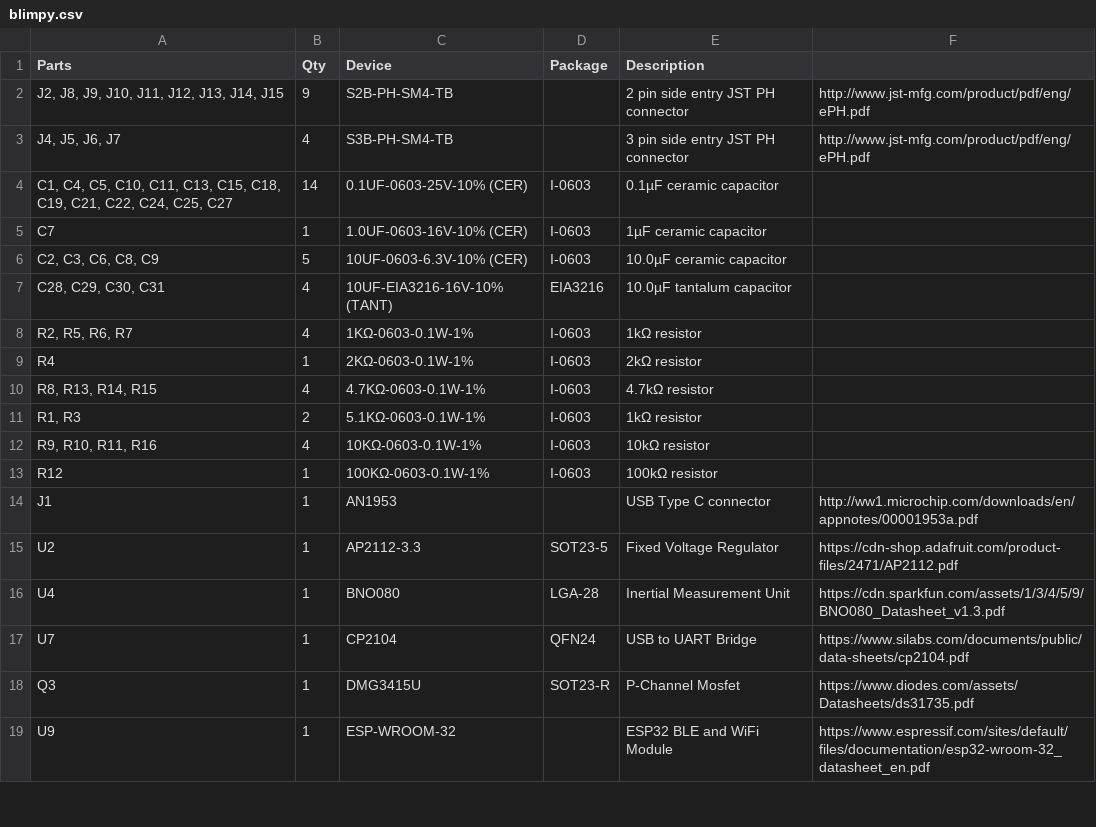
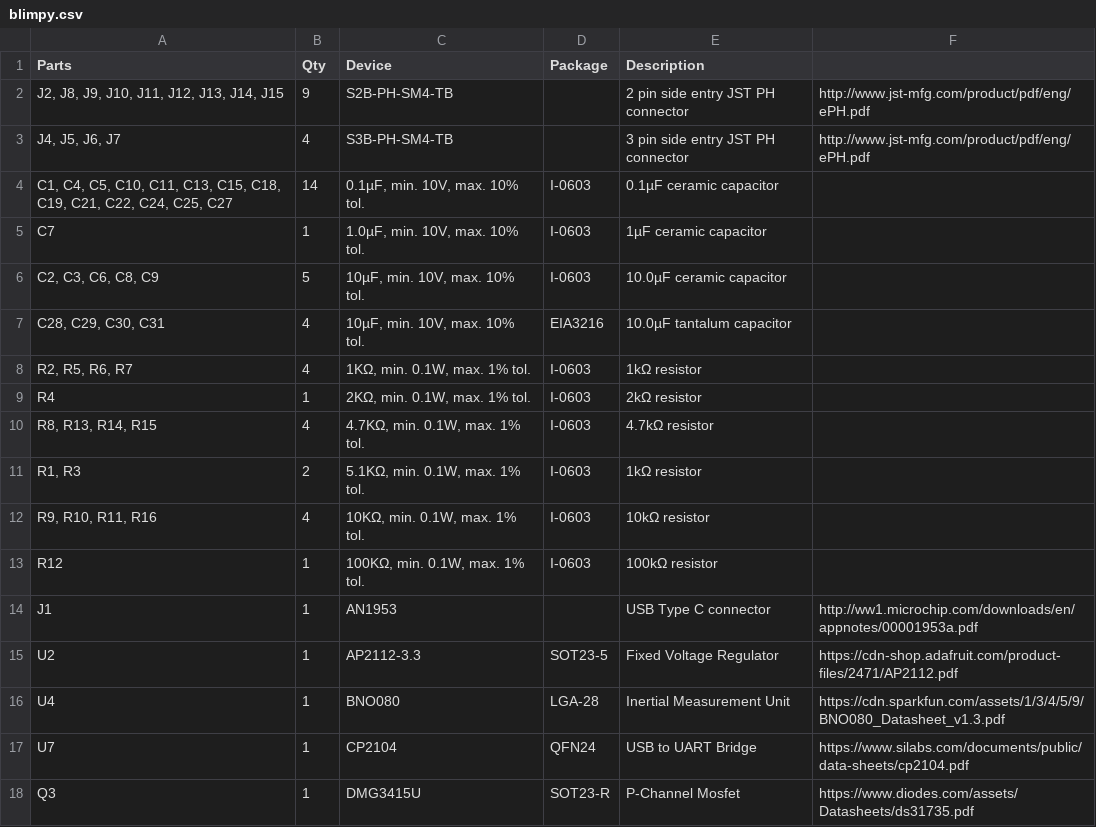
Before and after one commit to immersive-arts/Blimpy, a CSV file: pcb/blimpy.csv, drawn as a sheet; only a part is shown; the shorter side is filled out with more unchanged rows.

Commit message:
updated bom

```diff
--- a/pcb/blimpy.csv
+++ b/pcb/blimpy.csv
@@ -3,12 +3,12 @@
 "J4, J5, J6, J7";"4";"S3B-PH-SM4-TB";"";"3 pin side entry JST PH connector";"http://www.jst-mfg.com/product/pdf/eng/ePH.pdf"
-"C1, C4, C5, C10, C11, C13, C15, C18, C19, C21, C22, C24, C25, C27";"14";"0.1UF-0603-25V-10% (CER)";"I-0603";"0.1µF ceramic capacitor";""
-"C7";"1";"1.0UF-0603-16V-10% (CER)";"I-0603";"1µF ceramic capacitor";""
-"C2, C3, C6, C8, C9";"5";"10UF-0603-6.3V-10% (CER)";"I-0603";"10.0µF ceramic capacitor";""
-"C28, C29, C30, C31";"4";"10UF-EIA3216-16V-10% (TANT)";"EIA3216";"10.0µF tantalum capacitor";""
-"R2, R5, R6, R7";"4";"1KΩ-0603-0.1W-1%";"I-0603";"1kΩ resistor";""
-"R4";"1";"2KΩ-0603-0.1W-1%";"I-0603";"2kΩ resistor";""
-"R8, R13, R14, R15";"4";"4.7KΩ-0603-0.1W-1%";"I-0603";"4.7kΩ resistor";""
-"R1, R3";"2";"5.1KΩ-0603-0.1W-1%";"I-0603";"1kΩ resistor";""
-"R9, R10, R11, R16";"4";"10KΩ-0603-0.1W-1%";"I-0603";"10kΩ resistor";""
-"R12";"1";"100KΩ-0603-0.1W-1%";"I-0603";"100kΩ resistor";""
+"C1, C4, C5, C10, C11, C13, C15, C18, C19, C21, C22, C24, C25, C27";"14";"0.1µF, min. 10V, max. 10% tol.";"I-0603";"0.1µF ceramic capacitor";""
+"C7";"1";"1.0µF, min. 10V, max. 10% tol.";"I-0603";"1µF ceramic capacitor";""
+"C2, C3, C6, C8, C9";"5";"10µF, min. 10V, max. 10% tol.";"I-0603";"10.0µF ceramic capacitor";""
+"C28, C29, C30, C31";"4";"10µF, min. 10V, max. 10% tol.";"EIA3216";"10.0µF tantalum capacitor";""
+"R2, R5, R6, R7";"4";"1KΩ, min. 0.1W, max. 1% tol.";"I-0603";"1kΩ resistor";""
+"R4";"1";"2KΩ, min. 0.1W, max. 1% tol.";"I-0603";"2kΩ resistor";""
+"R8, R13, R14, R15";"4";"4.7KΩ, min. 0.1W, max. 1% tol.";"I-0603";"4.7kΩ resistor";""
+"R1, R3";"2";"5.1KΩ, min. 0.1W, max. 1% tol.";"I-0603";"1kΩ resistor";""
+"R9, R10, R11, R16";"4";"10KΩ, min. 0.1W, max. 1% tol.";"I-0603";"10kΩ resistor";""
+"R12";"1";"100KΩ, min. 0.1W, max. 1% tol.";"I-0603";"100kΩ resistor";""
 "J1";"1";"AN1953";"";"USB Type C connector";"http://ww1.microchip.com/downloads/en/appnotes/00001953a.pdf"
```
